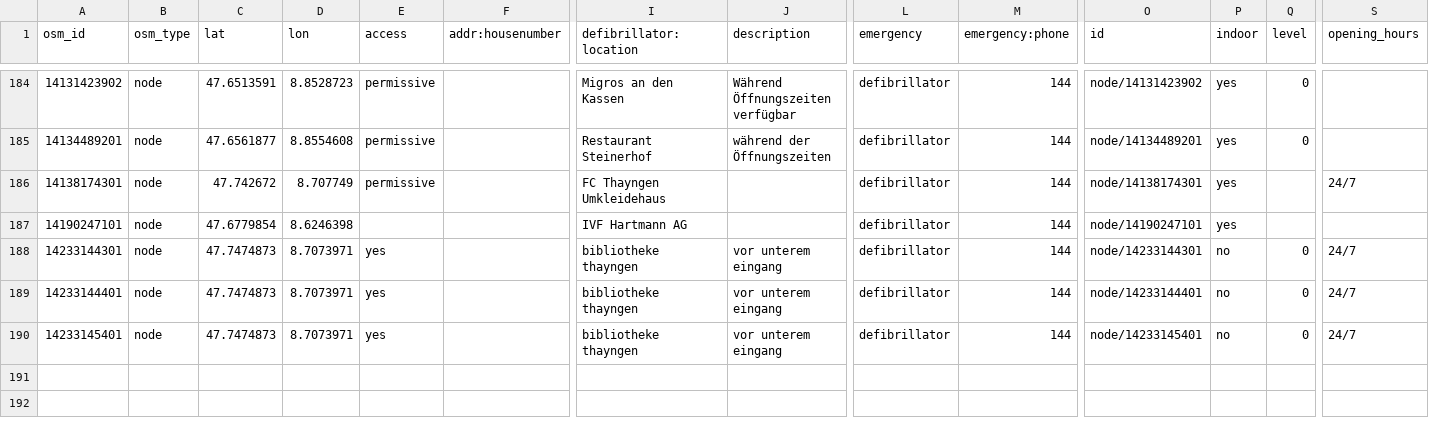
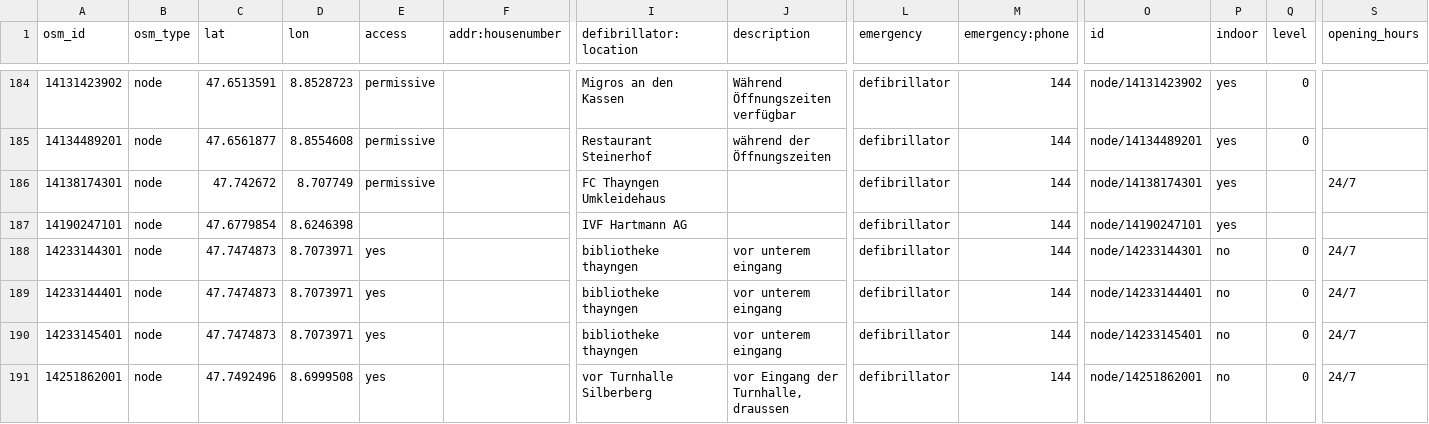
Before and after one commit to defikarte/defi_data, a CSV file: data/csv/defis_kt_sh.csv, drawn as a sheet; only a part is shown, gaps mark what is left out; rows hold the shown columns only; the diff names each change by its address in the sheet, - before the commit and + after, or states it on an @@ line.

```diff
--- a/data/csv/defis_kt_sh.csv
+++ b/data/csv/defis_kt_sh.csv
+row 191: 14251862001 | node | 47.7492496 | 8.6999508 | yes |  | vor Turnhalle Silberberg | vor Eingang der Turnhalle, draussen | defibrillator | 144 | node/14251862001 | no | 0 | 24/7
```
Also changed, not shown: data/csv/defis_dispo_luks.csv, data/csv/defis_kt_lu.csv, 8 other files.
